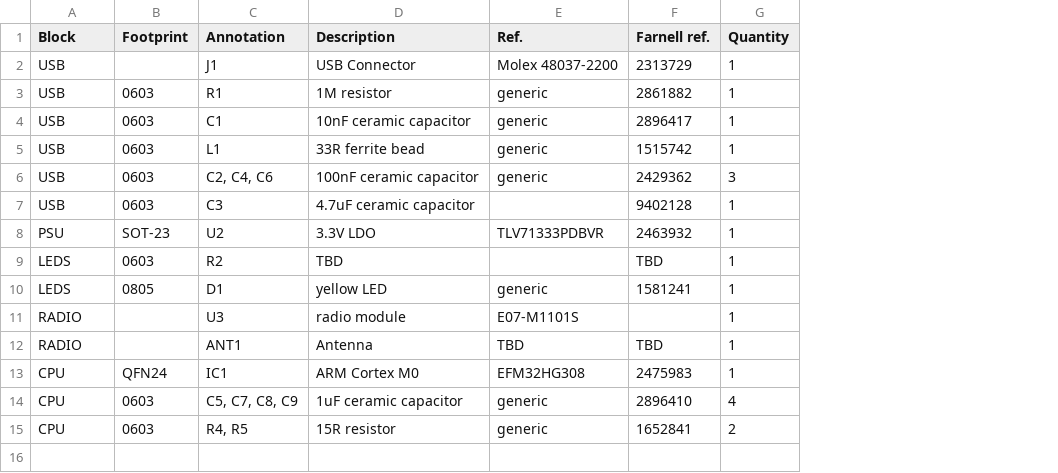
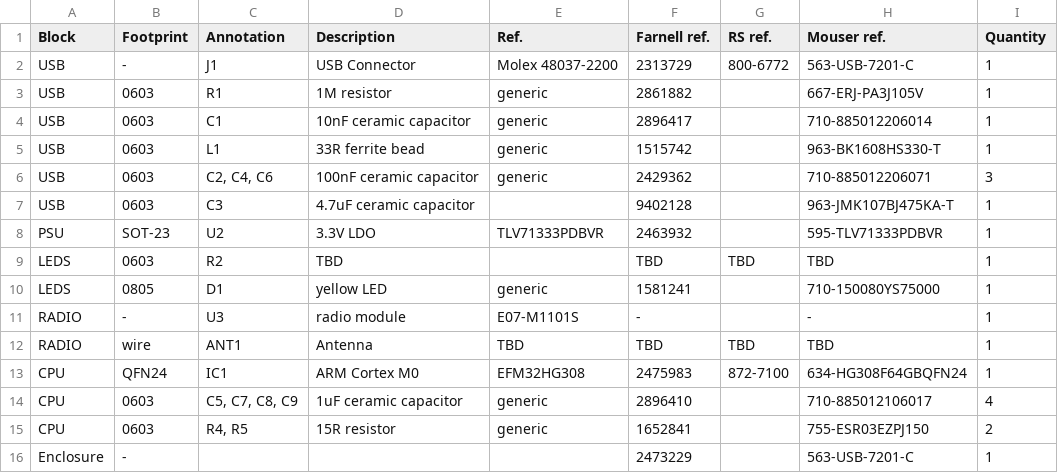
Before and after one commit to ZenPCB/Raptors, a CSV file: BOM.csv, drawn as a sheet; the diff names each change by its address in the sheet, - before the commit and + after, or states it on an @@ line.

Commit message:
add Mouser ref

```diff
--- a/BOM.csv
+++ b/BOM.csv
+column G (RS ref.), rows 2-13: 800-6772 |  |  |  |  |  |  | TBD |  |  | TBD | 872-7100
+column H (Mouser ref.), rows 2-15: 563-USB-7201-C | 667-ERJ-PA3J105V | 710-885012206014 | 963-BK1608HS330-T | 710-885012206071 | 963-JMK107BJ475KA-T | 595-TLV71333PDBVR | TBD | 710-150080YS75000 | - | TBD | 634-HG308F64GBQFN24 | 710-885012106017 | 755-ESR03EZPJ150
-B2 (Footprint): (empty)
+B2 (Footprint): -
-B11 (Footprint): (empty)
+B11 (Footprint): -
-F11 (Farnell ref.): (empty)
+F11 (Farnell ref.): -
-B12 (Footprint): (empty)
+B12 (Footprint): wire
+row 16: Enclosure | - |  |  |  | 2473229 |  | 563-USB-7201-C | 1
```
